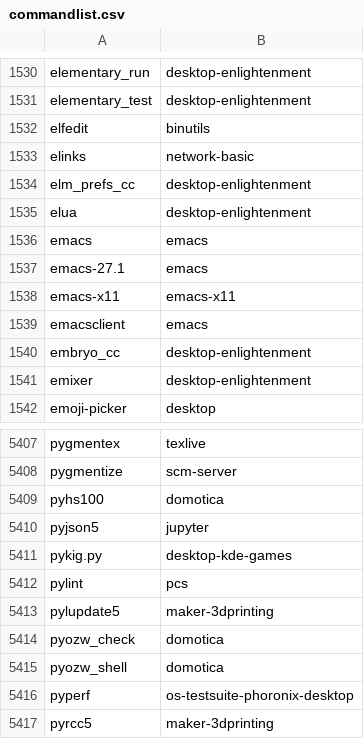
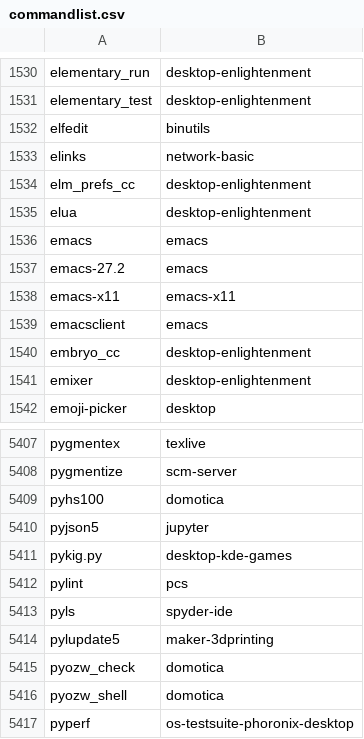
Before and after one commit to clearlinux-pkgs/cnf, a CSV file: commandlist.csv, drawn as a sheet; only a part is shown, gaps mark what is left out; the shorter side is filled out with more unchanged rows.

Commit message:
update command list for 34450

```diff
--- a/commandlist.csv
+++ b/commandlist.csv
@@ -1536,3 +1536,3 @@ elua	desktop-enlightenment
 emacs	emacs
-emacs-27.1	emacs
+emacs-27.2	emacs
 emacs-x11	emacs-x11
@@ -5412,2 +5412,3 @@ pykig.py	desktop-kde-games
 pylint	pcs
+pyls	spyder-ide
 pylupdate5	maker-3dprinting
```
Also changed, not shown: 2 other files.
